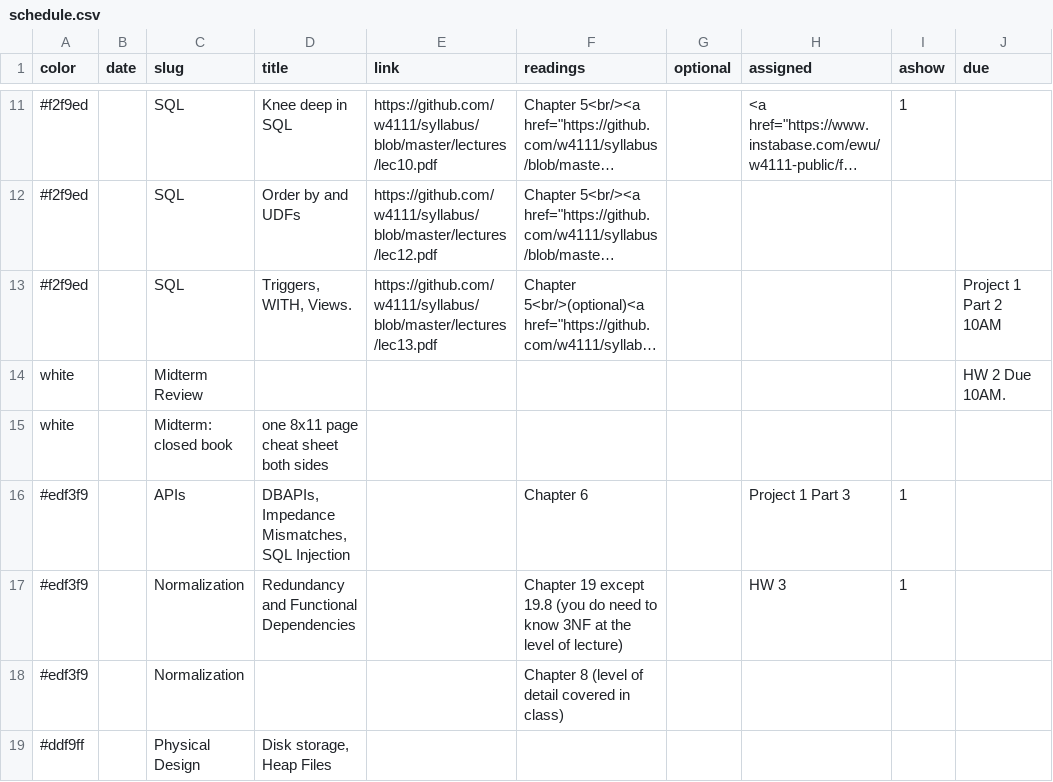
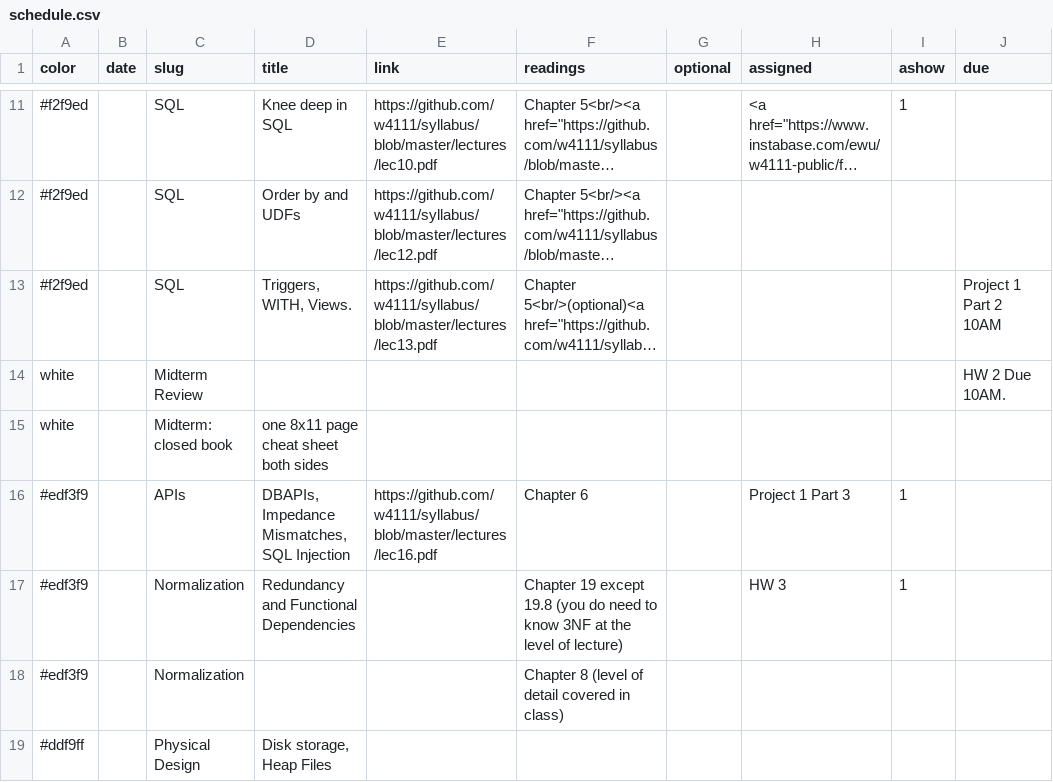
Before and after one commit to tsellam/syllabus, a CSV file: schedule.csv, drawn as a sheet; only a part is shown, gaps mark what is left out; long unchanged cells end in …; the diff names each change by its address in the sheet, - before the commit and + after, or states it on an @@ line.

```diff
--- a/schedule.csv
+++ b/schedule.csv
-E16 (link): (empty)
+E16 (link): https://github.com/w4111/syllabus/blob/master/lectures/lec16.pdf
```
Also changed, not shown: 1 other file.
